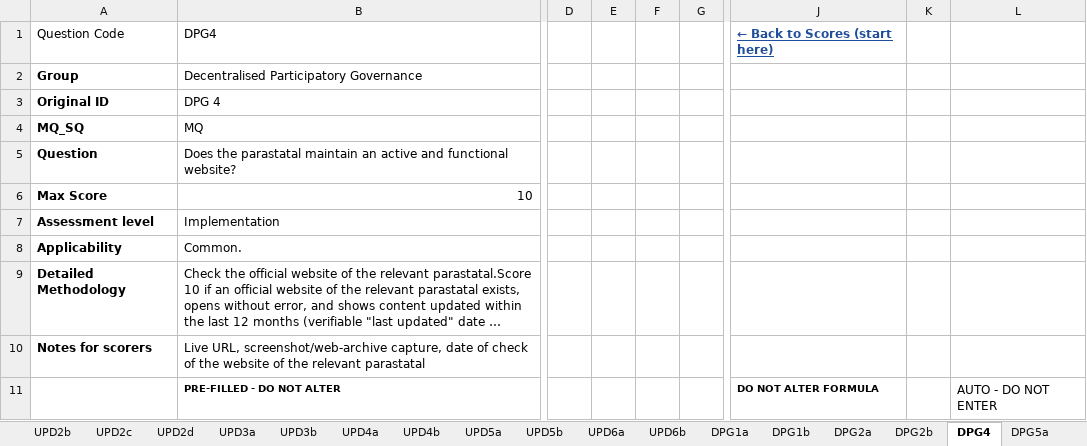
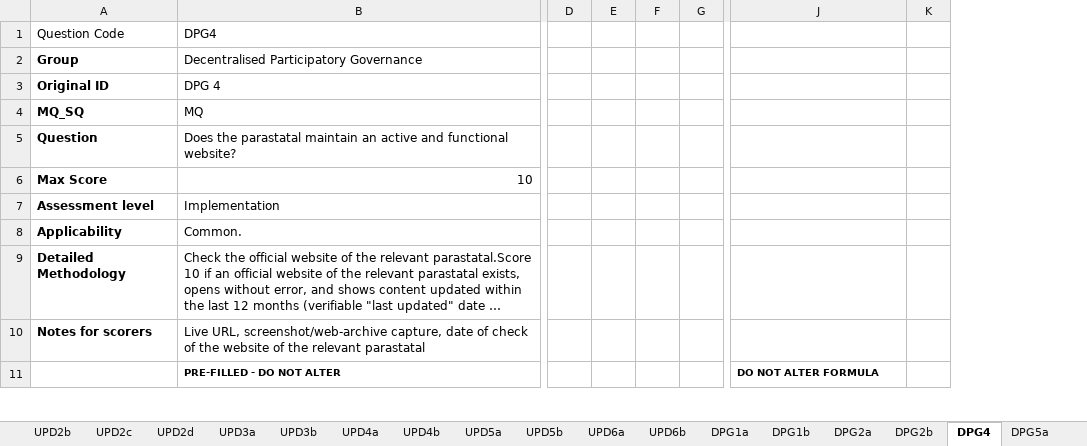
Before and after one commit to janaonline/asics, an Excel workbook: scoring/2027/ai/PARASTATAL_ai.xlsx, sheet DPG4, drawn as a sheet; only a part is shown, gaps mark what is left out; long unchanged cells end in …; values as stored, in another font and other column widths than the file's, no borders; removed rows and columns are numbered as before the commit, all else as after; the diff covers the shown part only; the diff names each change by its address in the sheet, - before the commit and + after, or states it on an @@ line.

```diff
--- a/scoring/2027/ai/PARASTATAL_ai.xlsx (sheet DPG4)
+++ b/scoring/2027/ai/PARASTATAL_ai.xlsx (sheet DPG4)
-column E, empty
-column F, empty
+column E, empty
+column F, empty
-column K, empty
-column L, row 11: AUTO - DO NOT ENTER
+column K, empty
-J1: ← Back to Scores (start here)
+J1: (empty)
```
Also changed, not shown: 17 edited cells elsewhere in this sheet, sheet Scores (start here), sheet DPG2a, sheet SC5, sheet DPG1b, sheet DPG2b, sheet SC4a, 38 more sheets, formulas that keep their value, scoring/2027/ai/UPD_ai.xlsx, scoring/2027/results/ASICS_2027_Scores.xlsx, 3 other files.
